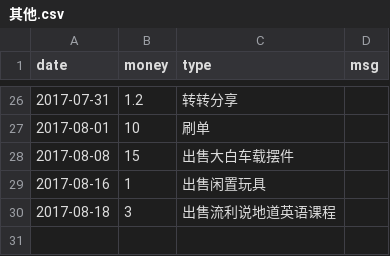
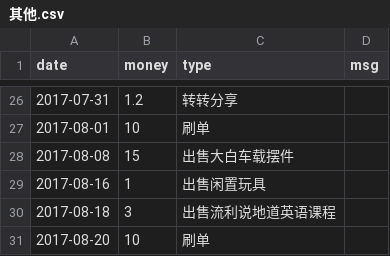
Before and after one commit to jinbin/lifebook, a CSV file: data/income/其他.csv, drawn as a sheet; only a part is shown, gaps mark what is left out.

```diff
--- a/data/income/其他.csv
+++ b/data/income/其他.csv
@@ -30 +30,2 @@ date, money, type, msg
 2017-08-18, 3, 出售流利说地道英语课程
+2017-08-20, 10, 刷单
```
Also changed, not shown: data/income/顺风车.csv.
